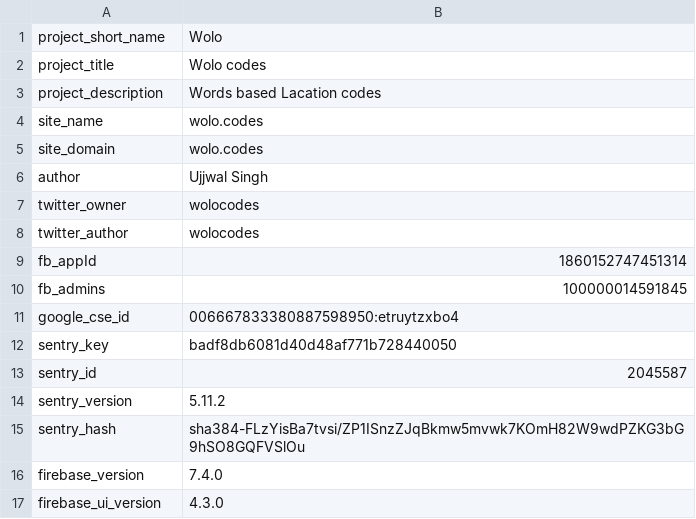
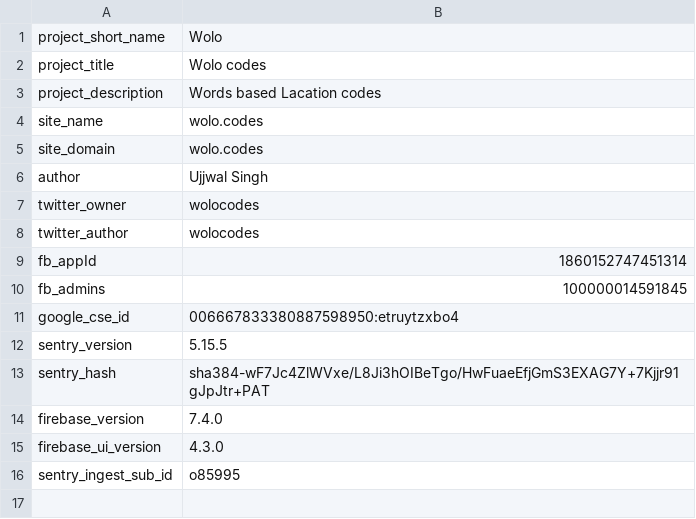
Before and after one commit to wolo-code/web-app, a TSV file: Root/Config/Vars.tsv, drawn as a sheet.

```diff
--- a/Root/Config/Vars.tsv
+++ b/Root/Config/Vars.tsv
@@ -11,7 +11,6 @@ fb_admins	100000014591845
 google_cse_id	006667833380887598950:etruytzxbo4
-sentry_key	badf8db6081d40d48af771b728440050
-sentry_id	2045587
-sentry_version	5.11.2
-sentry_hash	sha384-FLzYisBa7tvsi/ZP1ISnzZJqBkmw5mvwk7KOmH82W9wdPZKG3bG9hSO8GQFVSlOu
+sentry_version	5.15.5
+sentry_hash	sha384-wF7Jc4ZlWVxe/L8Ji3hOIBeTgo/HwFuaeEfjGmS3EXAG7Y+7Kjjr91gJpJtr+PAT
 firebase_version	7.4.0
 firebase_ui_version	4.3.0
+sentry_ingest_sub_id	o85995
```
Also changed, not shown: Root/Config/Vars_dev.tsv, Root/Config/Vars_prod.tsv, 1 other file.
